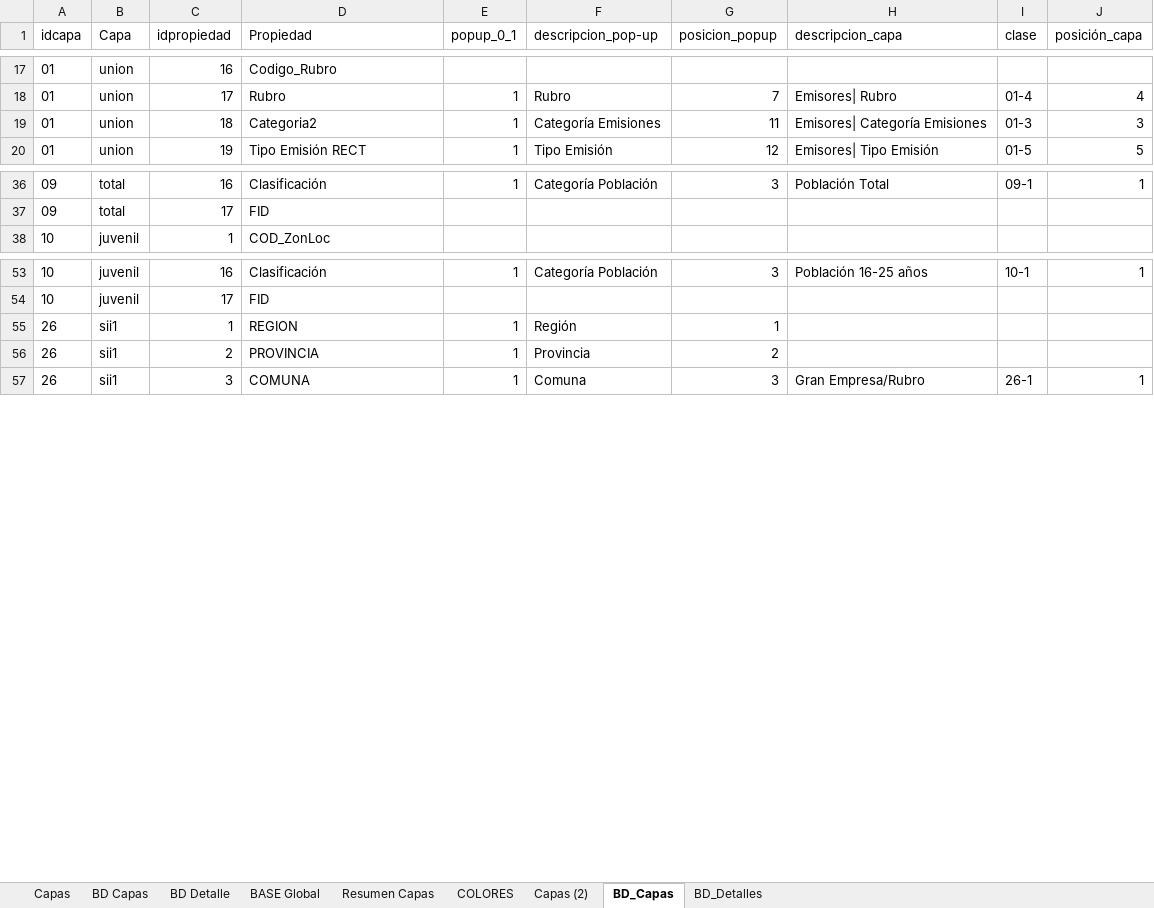
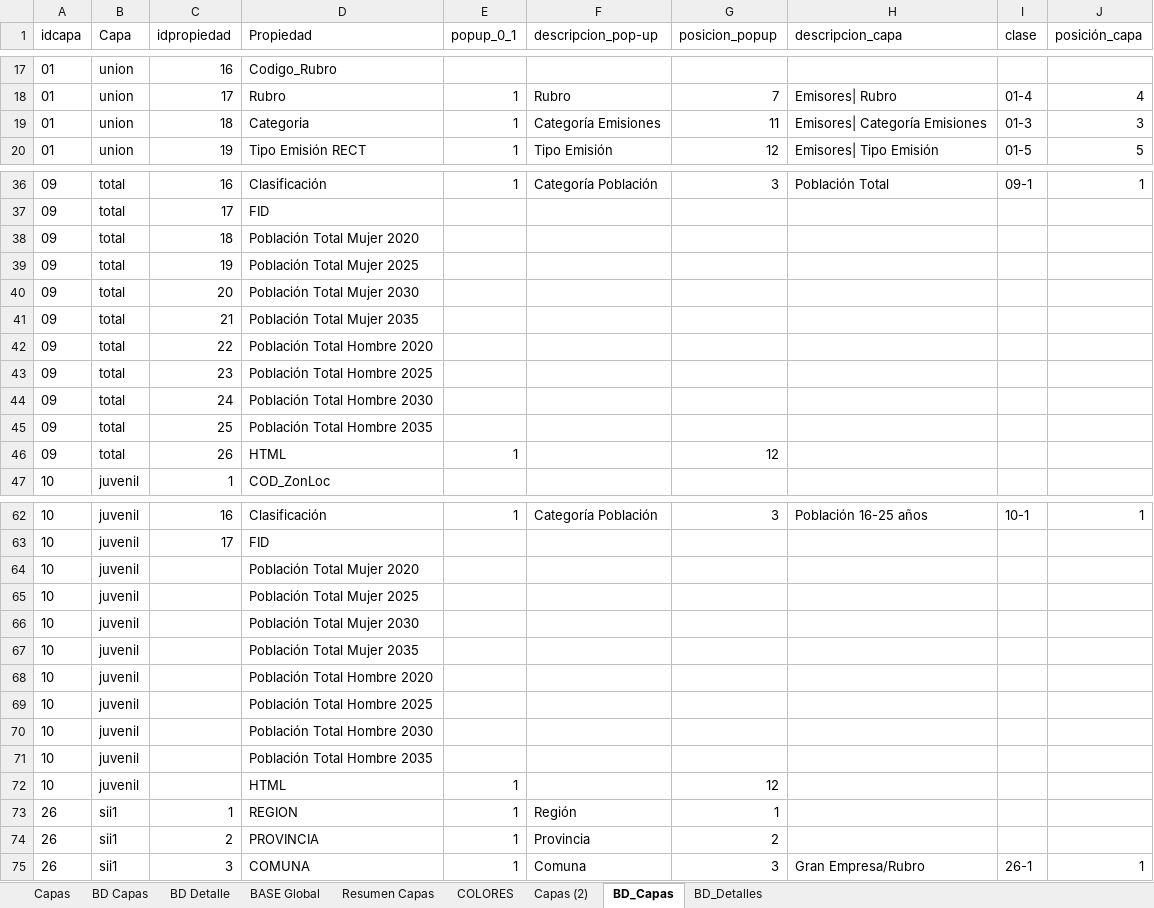
Before and after one commit to Sud-Austral/MAPA_RELEASE, an Excel workbook: origenes/Modelo Mapas INACAP.xlsx, sheet BD_Capas, drawn as a sheet; only a part is shown, gaps mark what is left out; values as stored, in another font and other column widths than the file's, no borders; table styles not drawn; the diff names each change by its address in the sheet, - before the commit and + after, or states it on an @@ line.

```diff
--- a/origenes/Modelo Mapas INACAP.xlsx (sheet BD_Capas)
+++ b/origenes/Modelo Mapas INACAP.xlsx (sheet BD_Capas)
-D19 (Propiedad): Categoria2
+D19 (Propiedad): Categoria
+row 38: 09 | total | 18 | Población Total Mujer 2020
+row 39: 09 | total | 19 | Población Total Mujer 2025
+row 40: 09 | total | 20 | Población Total Mujer 2030
+row 41: 09 | total | 21 | Población Total Mujer 2035
+row 42: 09 | total | 22 | Población Total Hombre 2020
+row 43: 09 | total | 23 | Población Total Hombre 2025
+row 44: 09 | total | 24 | Población Total Hombre 2030
+row 45: 09 | total | 25 | Población Total Hombre 2035
+row 46: 09 | total | 26 | HTML | 1 |  | 12
+row 64: 10 | juvenil |  | Población Total Mujer 2020
+row 65: 10 | juvenil |  | Población Total Mujer 2025
+row 66: 10 | juvenil |  | Población Total Mujer 2030
+row 67: 10 | juvenil |  | Población Total Mujer 2035
+row 68: 10 | juvenil |  | Población Total Hombre 2020
+row 69: 10 | juvenil |  | Población Total Hombre 2025
+row 70: 10 | juvenil |  | Población Total Hombre 2030
+row 71: 10 | juvenil |  | Población Total Hombre 2035
+row 72: 10 | juvenil |  | HTML | 1 |  | 12
```
Also changed, not shown: sheet BD Capas, sheet BASE Global, sheet BD_Detalles, sheet BD Detalle, sheet Resumen Capas, formulas that keep their value.
